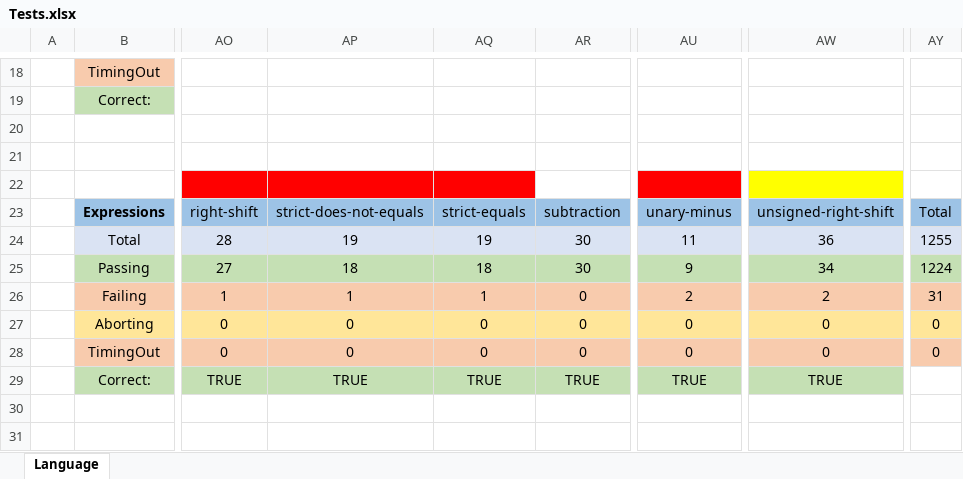
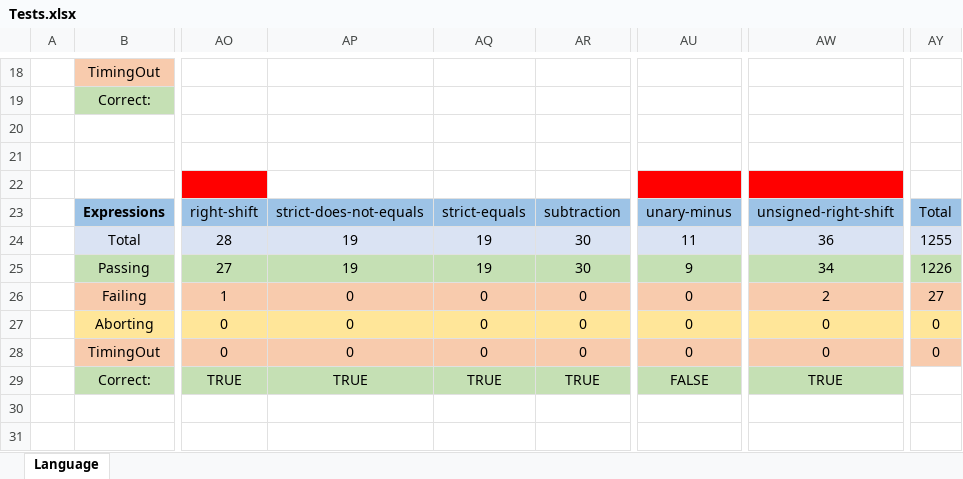
Before and after one commit to j3fsantos/IFlowJaVerT, an Excel workbook: test262/Tests.xlsx, sheet Language, drawn as a sheet; only a part is shown, gaps mark what is left out; values as stored, in another font and other column widths than the file's, no borders; the diff names each change by its address in the sheet, - before the commit and + after, or states it on an @@ line.

```diff
--- a/test262/Tests.xlsx (sheet Language)
+++ b/test262/Tests.xlsx (sheet Language)
-AP22:AQ22 fill: #FF0000
+AP22:AQ22 fill: none
-AW22 fill: #FFFF00
+AW22 fill: #FF0000
-AP25: 18
+AP25: 19
-AQ25: 18
+AQ25: 19
-AY25: 1224
+AY25: 1226
-AP26: 1
+AP26: 0
-AQ26: 1
+AQ26: 0
-AU26: 2
+AU26: 0
-AY26: 31
+AY26: 27
-AU29: TRUE
+AU29: FALSE
```
Also changed, not shown: 3 other files.
